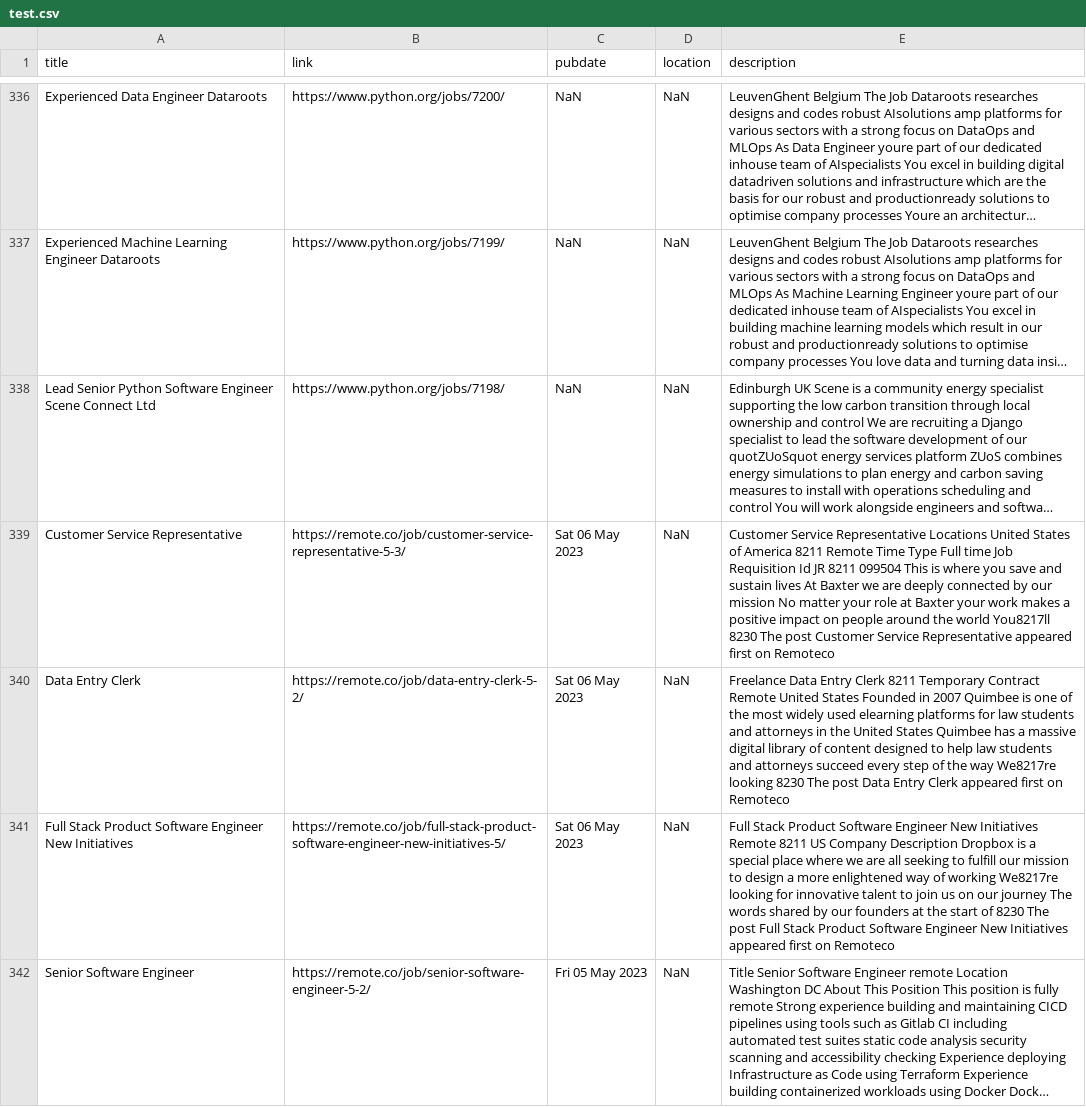
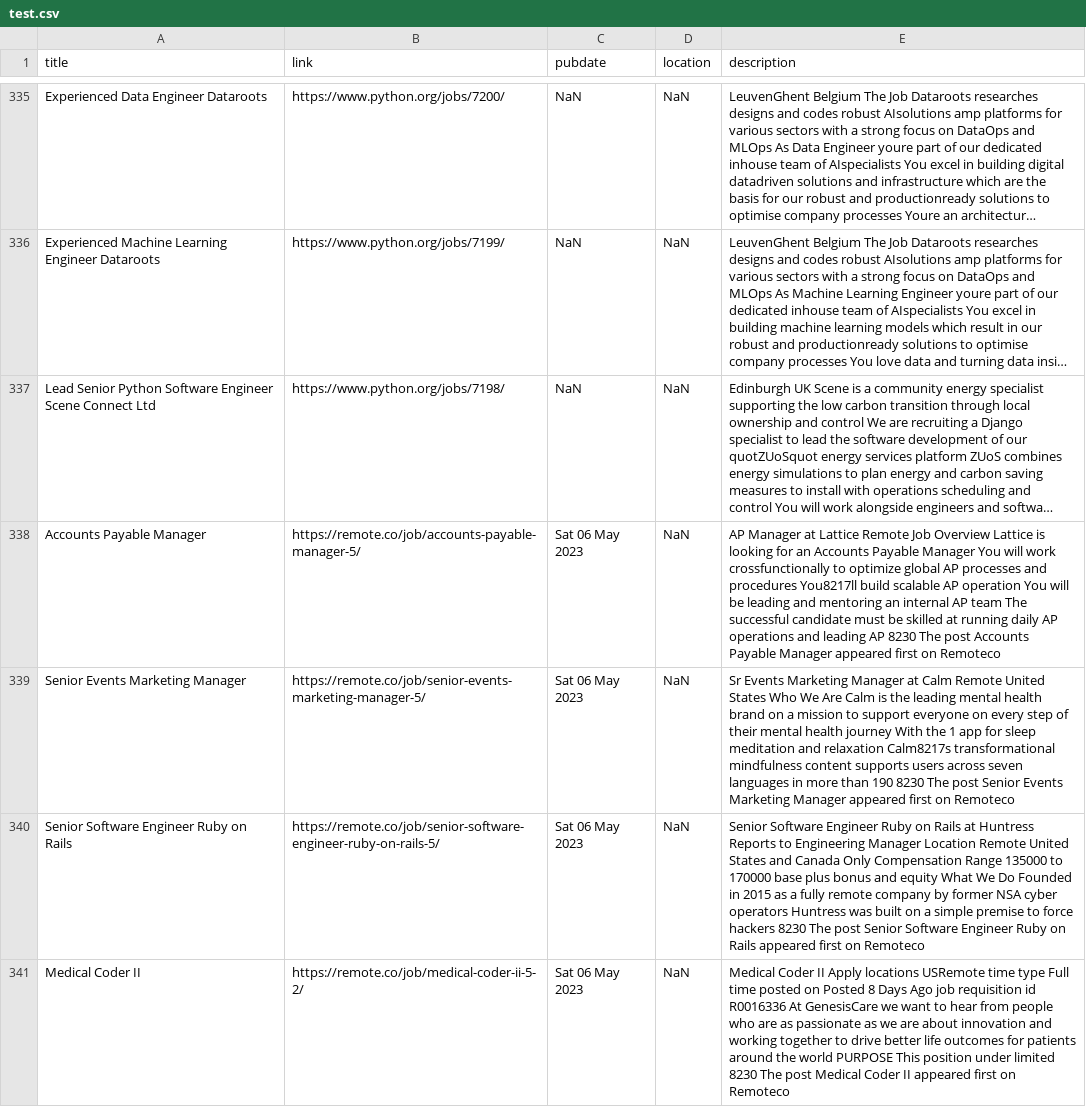
Before and after one commit to 0JCRG0/Crawler-remote-jobs, a CSV file: OUTPUTS/test.csv, drawn as a sheet; only a part is shown, gaps mark what is left out; the shorter side is filled out with more unchanged rows; long unchanged cells end in …; the diff covers the shown part only; the diff names each change by its address in the sheet, - before the commit and + after, or states it on an @@ line.

```diff
--- a/OUTPUTS/test.csv
+++ b/OUTPUTS/test.csv
+row 338: Accounts Payable Manager | https://remote.co/job/accounts-payable-manager-5/ | Sat 06 May 2023 | NaN | AP Manager at Lattice Remote Job Overview Lattice is looking for an Accounts Payable Manager You will work crossfunctionally to optimize global AP processes and procedures You8217ll build scalable AP operation You will be leading and mentoring an internal AP team The successful candidate must be skilled at running daily AP operations and leading AP 8230 The post Accounts Payable Manager appeared first on Remoteco
+row 339: Senior Events Marketing Manager | https://remote.co/job/senior-events-marketing-manager-5/ | Sat 06 May 2023 | NaN | Sr Events Marketing Manager at Calm Remote United States Who We Are Calm is the leading mental health brand on a mission to support everyone on every step of their mental health journey With the 1 app for sleep meditation and relaxation Calm8217s transformational mindfulness content supports users across seven languages in more than 190 8230 The post Senior Events Marketing Manager appeared first on Remoteco
+row 340: Senior Software Engineer Ruby on Rails | https://remote.co/job/senior-software-engineer-ruby-on-rails-5/ | Sat 06 May 2023 | NaN | Senior Software Engineer Ruby on Rails at Huntress Reports to Engineering Manager Location Remote United States and Canada Only Compensation Range 135000 to 170000 base plus bonus and equity What We Do Founded in 2015 as a fully remote company by former NSA cyber operators Huntress was built on a simple premise to force hackers 8230 The post Senior Software Engineer Ruby on Rails appeared first on Remoteco
+row 341: Medical Coder II | https://remote.co/job/medical-coder-ii-5-2/ | Sat 06 May 2023 | NaN | Medical Coder II Apply locations USRemote time type Full time posted on Posted 8 Days Ago job requisition id R0016336 At GenesisCare we want to hear from people who are as passionate as we are about innovation and working together to drive better life outcomes for patients around the world PURPOSE This position under limited 8230 The post Medical Coder II appeared first on Remoteco
```
Also changed, not shown: 4 added rows, 9 removed rows, 7 moved rows and 3 edited cells elsewhere in this file, OUTPUTS/FreelanceRSS.csv, OUTPUTS/INDEED_MX.csv, 11 other files.
